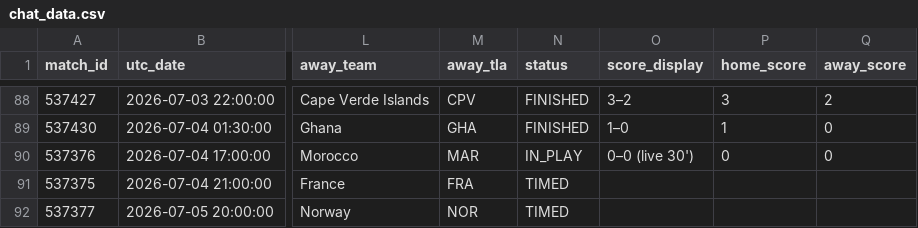
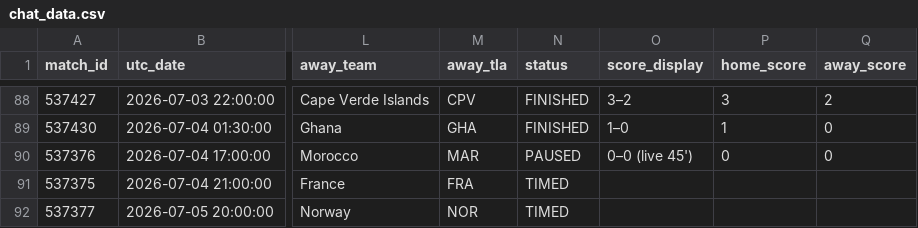
Before and after one commit to smach/worldcup26, a CSV file: data/chat_data.csv, drawn as a sheet; only a part is shown, gaps mark what is left out; the diff names each change by its address in the sheet, - before the commit and + after, or states it on an @@ line.

```diff
--- a/data/chat_data.csv
+++ b/data/chat_data.csv
-N90 (status): IN_PLAY
+N90 (status): PAUSED
-O90 (score_display): 0–0 (live 30')
+O90 (score_display): 0–0 (live 45')
```
Also changed, not shown: 6 other files.
